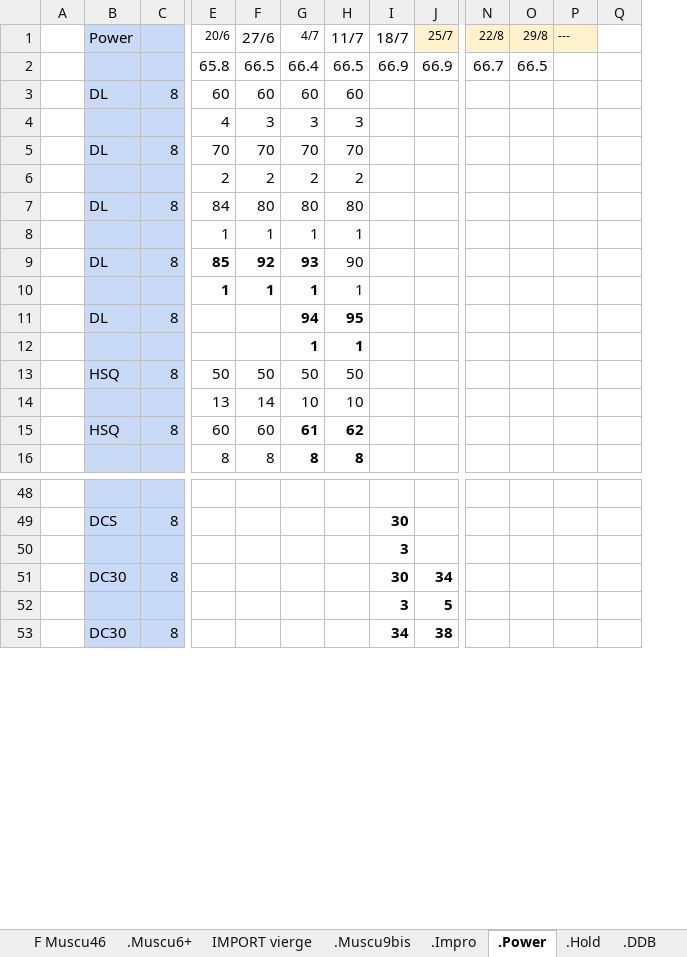
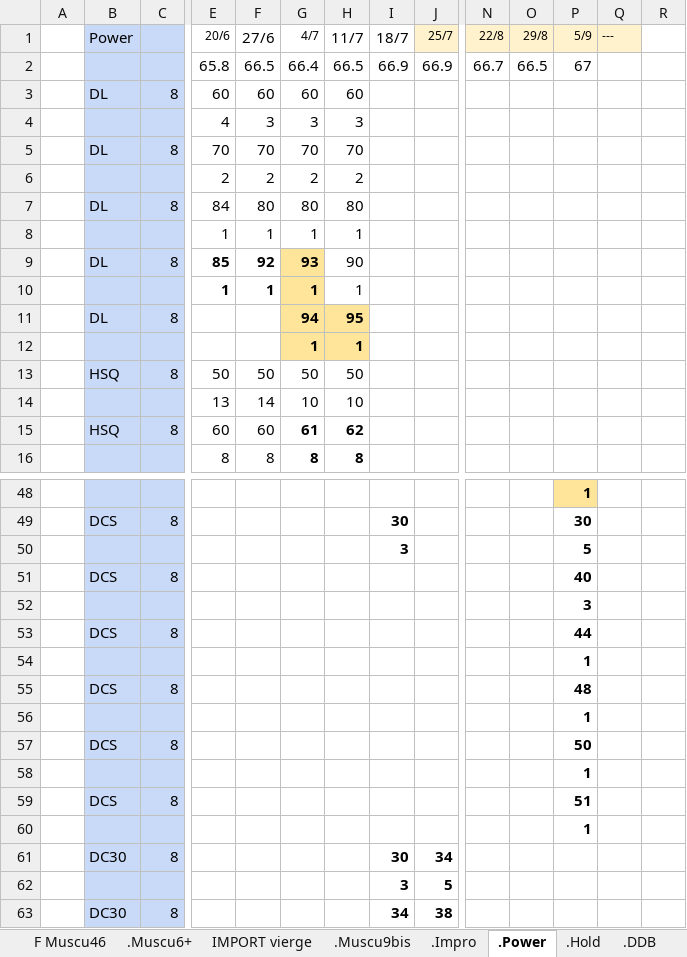
Before and after one commit to GuillBuj/fitlogtimer, an Excel workbook: docs/DCevoModParse.xlsx, sheet .Power, drawn as a sheet; only a part is shown, gaps mark what is left out; values as stored, in another font and other column widths than the file's, no borders; charts and pictures not drawn; rows hold the shown columns only; the diff names each change by its address in the sheet, - before the commit and + after, or states it on an @@ line.

Commit message:
ajout trend ds tableaux de ratio

```diff
--- a/docs/DCevoModParse.xlsx (sheet .Power)
+++ b/docs/DCevoModParse.xlsx (sheet .Power)
+column P, rows 1-2: 5/9 | 67; rows 48-50: 1 | 30 | 5
-G9:G10 fill: none
+G9:G10 fill: #FFE599
-G11:H12 fill: none
+G11:H12 fill: #FFE599
+row 51:  | DCS | 8 |  |  |  |  |  |  |  |  | 40
+row 52:  |  |  |  |  |  |  |  |  |  |  | 3
+row 53:  | DCS | 8 |  |  |  |  |  |  |  |  | 44
+row 54:  |  |  |  |  |  |  |  |  |  |  | 1
+row 55:  | DCS | 8 |  |  |  |  |  |  |  |  | 48
+row 56:  |  |  |  |  |  |  |  |  |  |  | 1
+row 57:  | DCS | 8 |  |  |  |  |  |  |  |  | 50
+row 58:  |  |  |  |  |  |  |  |  |  |  | 1
+row 59:  | DCS | 8 |  |  |  |  |  |  |  |  | 51
+row 60:  |  |  |  |  |  |  |  |  |  |  | 1
```
Also changed, not shown: sheet Calculateur Cible, formulas that keep their value, charts or pictures, 7 other files.
